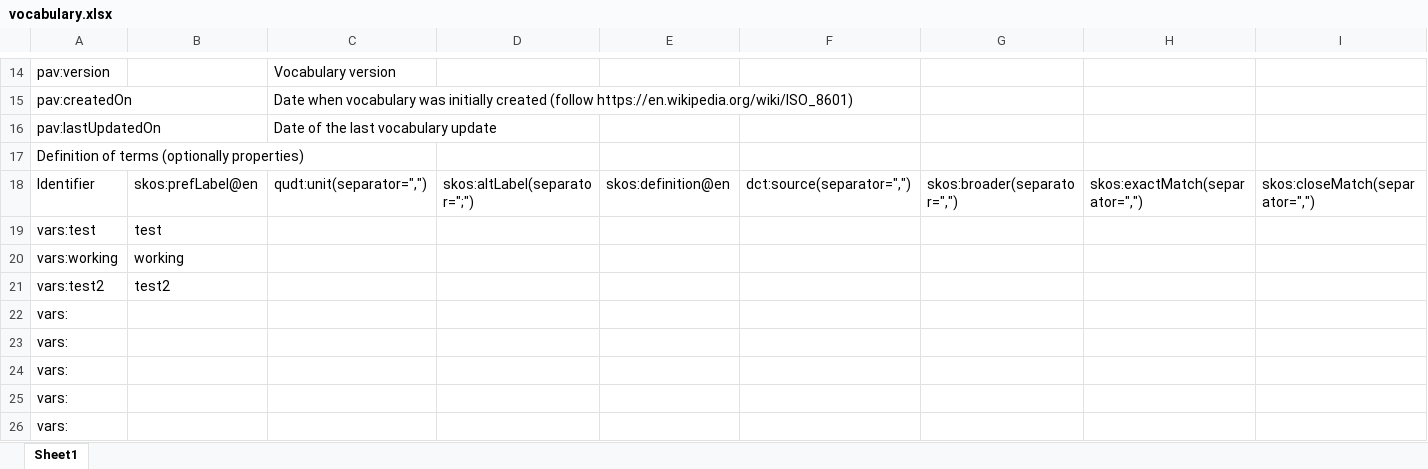
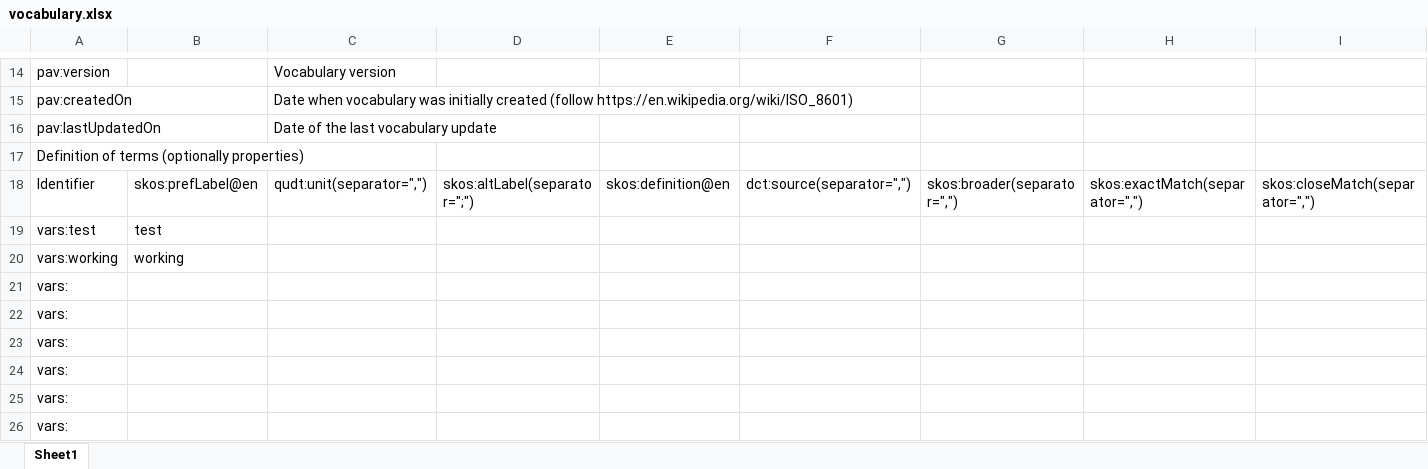
Before and after one commit to m4m-dk/DTUbib-vocab, an Excel workbook: vocabulary.xlsx, sheet Sheet1, drawn as a sheet; only a part is shown, gaps mark what is left out; values as stored, in another font and other column widths than the file's, no borders; removed rows and columns are numbered as before the commit, all else as after; rows hold the shown columns only; the diff names each change by its address in the sheet, - before the commit and + after, or states it on an @@ line.

```diff
--- a/vocabulary.xlsx (sheet Sheet1)
+++ b/vocabulary.xlsx (sheet Sheet1)
-row 21: vars:test2 | test2
+row 21: vars:
```
Also changed, not shown: 4 other files.
